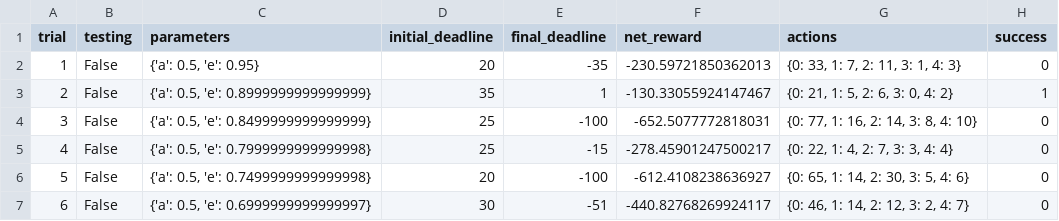
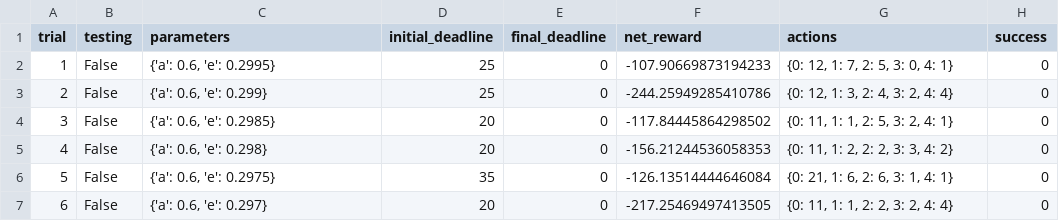
Before and after one commit to cassiokawa/smartcab, a CSV file: logs/sim_no-learning.csv, drawn as a sheet; only a part is shown; the diff covers the shown part only.

```diff
--- a/logs/sim_no-learning.csv
+++ b/logs/sim_no-learning.csv
@@ -1,7 +1,7 @@
 trial,testing,parameters,initial_deadline,final_deadline,net_reward,actions,success
-1,False,"{'a': 0.5, 'e': 0.95}",20,-35,-230.59721850362013,"{0: 33, 1: 7, 2: 11, 3: 1, 4: 3}",0
-2,False,"{'a': 0.5, 'e': 0.8999999999999999}",35,1,-130.33055924147467,"{0: 21, 1: 5, 2: 6, 3: 0, 4: 2}",1
-3,False,"{'a': 0.5, 'e': 0.8499999999999999}",25,-100,-652.5077772818031,"{0: 77, 1: 16, 2: 14, 3: 8, 4: 10}",0
-4,False,"{'a': 0.5, 'e': 0.7999999999999998}",25,-15,-278.45901247500217,"{0: 22, 1: 4, 2: 7, 3: 3, 4: 4}",0
-5,False,"{'a': 0.5, 'e': 0.7499999999999998}",20,-100,-612.4108238636927,"{0: 65, 1: 14, 2: 30, 3: 5, 4: 6}",0
-6,False,"{'a': 0.5, 'e': 0.6999999999999997}",30,-51,-440.82768269924117,"{0: 46, 1: 14, 2: 12, 3: 2, 4: 7}",0
+1,False,"{'a': 0.6, 'e': 0.2995}",25,0,-107.90669873194233,"{0: 12, 1: 7, 2: 5, 3: 0, 4: 1}",0
+2,False,"{'a': 0.6, 'e': 0.299}",25,0,-244.25949285410786,"{0: 12, 1: 3, 2: 4, 3: 2, 4: 4}",0
+3,False,"{'a': 0.6, 'e': 0.2985}",20,0,-117.84445864298502,"{0: 11, 1: 1, 2: 5, 3: 2, 4: 1}",0
+4,False,"{'a': 0.6, 'e': 0.298}",20,0,-156.21244536058353,"{0: 11, 1: 2, 2: 2, 3: 3, 4: 2}",0
+5,False,"{'a': 0.6, 'e': 0.2975}",35,0,-126.13514444646084,"{0: 21, 1: 6, 2: 6, 3: 1, 4: 1}",0
+6,False,"{'a': 0.6, 'e': 0.297}",20,0,-217.25469497413505,"{0: 11, 1: 1, 2: 2, 3: 2, 4: 4}",0
```
Also changed, not shown: 105 edited cells elsewhere in this file, logs/sim_default-learning.csv, logs/sim_improved-learning.csv, 5 other files.
